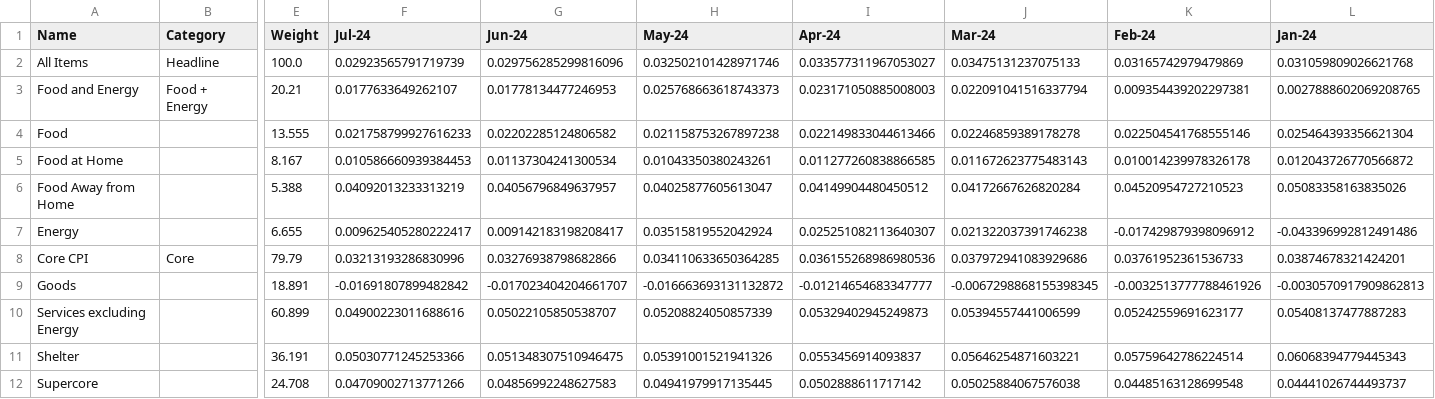
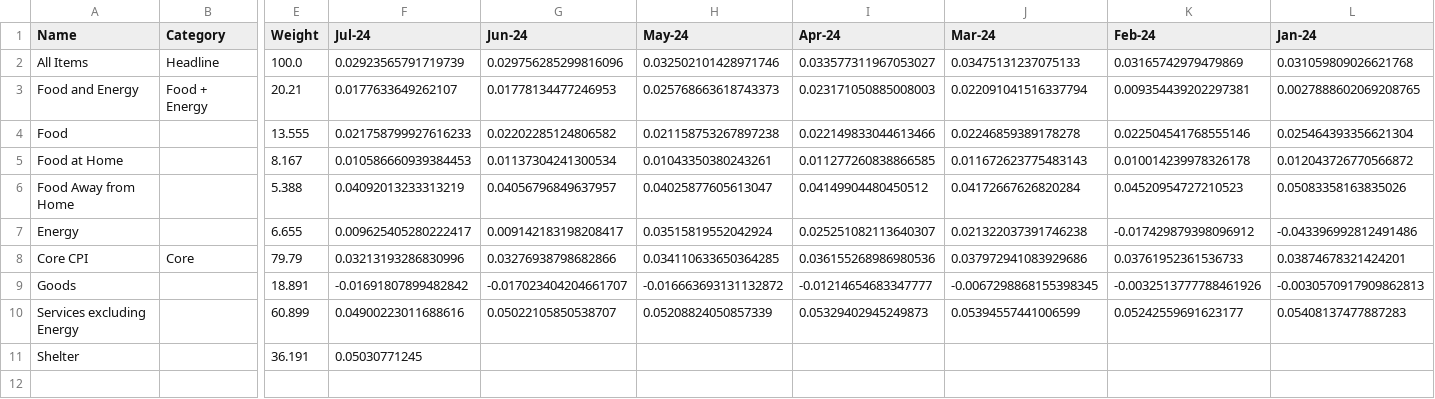
Before and after one commit to ericbotti/BLS_CPI, a CSV file: CPI_Data/SA_YoY_CPI_data.csv, drawn as a sheet; only a part is shown, gaps mark what is left out; rows hold the shown columns only; the diff names each change by its address in the sheet, - before the commit and + after, or states it on an @@ line.

```diff
--- a/CPI_Data/SA_YoY_CPI_data.csv
+++ b/CPI_Data/SA_YoY_CPI_data.csv
-F11 (Jul-24): 0.05030771245253366
+F11 (Jul-24): 0.05030771245
-G11 (Jun-24): 0.051348307510946475
+G11 (Jun-24): (empty)
-H11 (May-24): 0.05391001521941326
+H11 (May-24): (empty)
-I11 (Apr-24): 0.0553456914093837
+I11 (Apr-24): (empty)
-J11 (Mar-24): 0.05646254871603221
+J11 (Mar-24): (empty)
-K11 (Feb-24): 0.05759642786224514
+K11 (Feb-24): (empty)
-L11 (Jan-24): 0.06068394779445343
+L11 (Jan-24): (empty)
-row 12: Supercore |  | 24.708 | 0.04709002713771266 | 0.04856992248627583 | 0.04941979917135445 | 0.0502888611717142 | 0.05025884067576038 | 0.04485163128699548 | 0.04441026744493737
```
Also changed, not shown: CPI_Data/NSA_MoM_CPI_data.csv, 3 other files.
